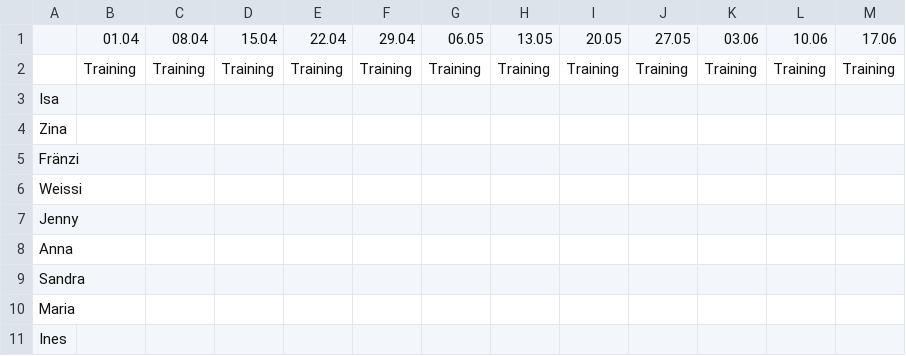
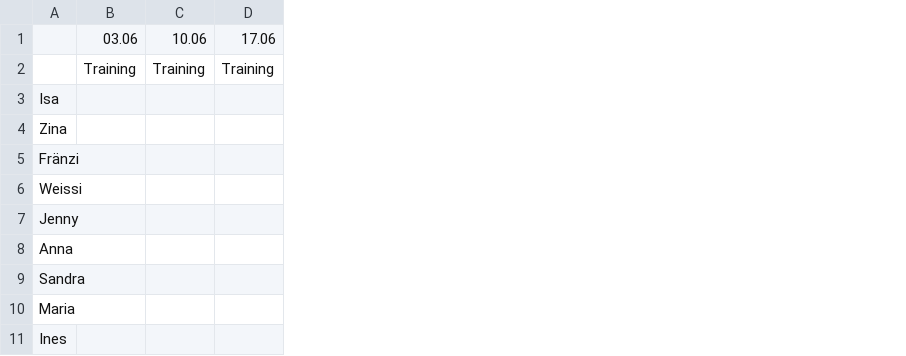
Before and after one commit to DarioLorenzon/Goldies, a CSV file: teilnahmen.csv, drawn as a sheet; only a part is shown; the diff names each change by its address in the sheet, - before the commit and + after, or states it on an @@ line.

Commit message:
Update teilnahmen.csv

```diff
--- a/teilnahmen.csv
+++ b/teilnahmen.csv
-column B, rows 1-2: 01.04 | Training
-column C, rows 1-2: 08.04 | Training
-column D, rows 1-2: 15.04 | Training
-column E, rows 1-2: 22.04 | Training
-column F, rows 1-2: 29.04 | Training
-column G, rows 1-2: 06.05 | Training
-column H, rows 1-2: 13.05 | Training
-column I, rows 1-2: 20.05 | Training
-column J, rows 1-2: 27.05 | Training
```
